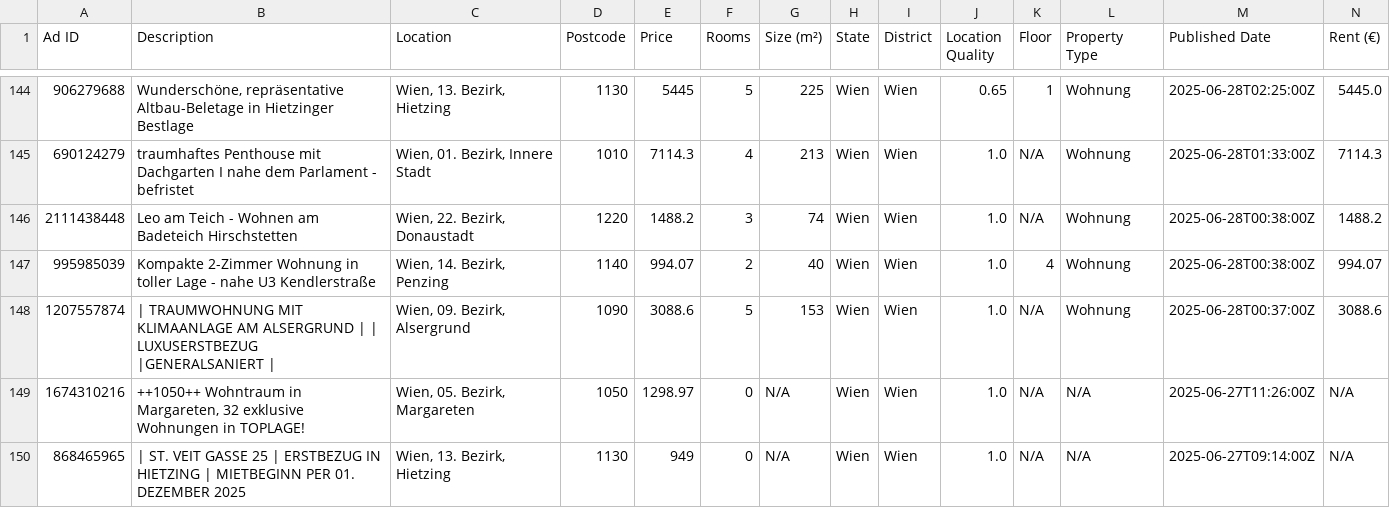
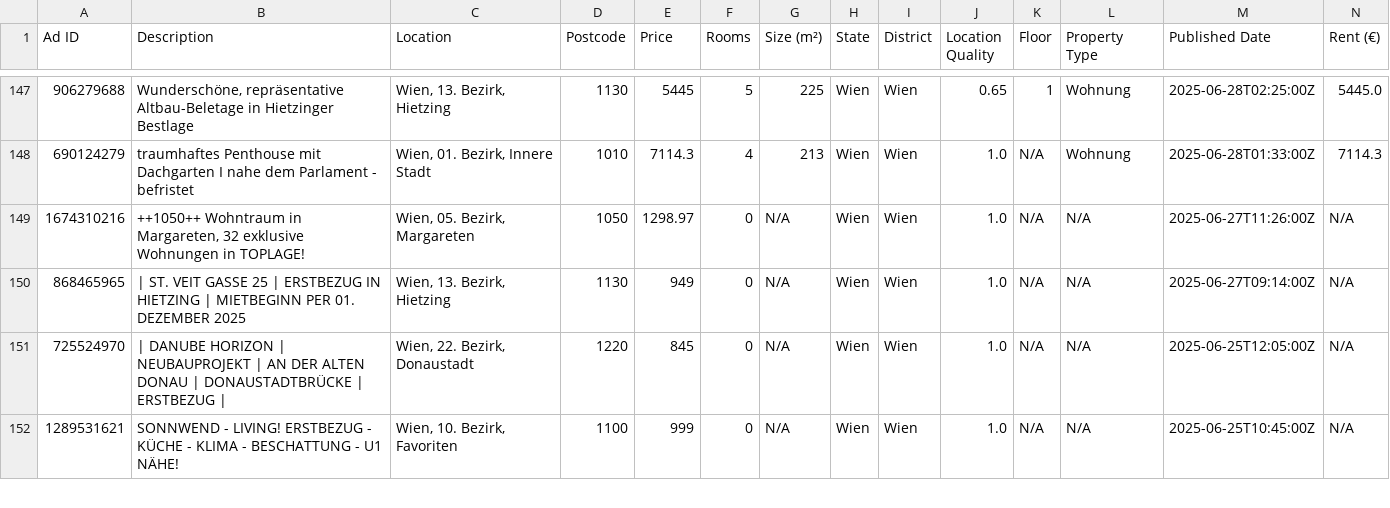
Before and after one commit to nireven/N-renting-in-vienna, a CSV file: listings/rental_data.csv, drawn as a sheet; only a part is shown, gaps mark what is left out; the shorter side is filled out with more unchanged rows; removed rows and columns are numbered as before the commit, all else as after; rows hold the shown columns only; the diff covers the shown part only; the diff names each change by its address in the sheet, - before the commit and + after, or states it on an @@ line.

```diff
--- a/listings/rental_data.csv
+++ b/listings/rental_data.csv
-row 146: 2111438448 | Leo am Teich - Wohnen am Badeteich Hirschstetten | Wien, 22. Bezirk, Donaustadt | 1220 | 1488.2 | 3 | 74 | Wien | Wien | 1.0 | N/A | Wohnung | 2025-06-28T00:38:00Z | 1488.2
-row 147: 995985039 | Kompakte 2-Zimmer Wohnung in toller Lage - nahe U3 Kendlerstraße | Wien, 14. Bezirk, Penzing | 1140 | 994.07 | 2 | 40 | Wien | Wien | 1.0 | 4 | Wohnung | 2025-06-28T00:38:00Z | 994.07
-row 148: 1207557874 | | TRAUMWOHNUNG MIT KLIMAANLAGE AM ALSERGRUND | | LUXUSERSTBEZUG |GENERALSANIERT | | Wien, 09. Bezirk, Alsergrund | 1090 | 3088.6 | 5 | 153 | Wien | Wien | 1.0 | N/A | Wohnung | 2025-06-28T00:37:00Z | 3088.6
```
Also changed, not shown: 3 added rows, 1 removed row and 3 moved rows elsewhere in this file.
